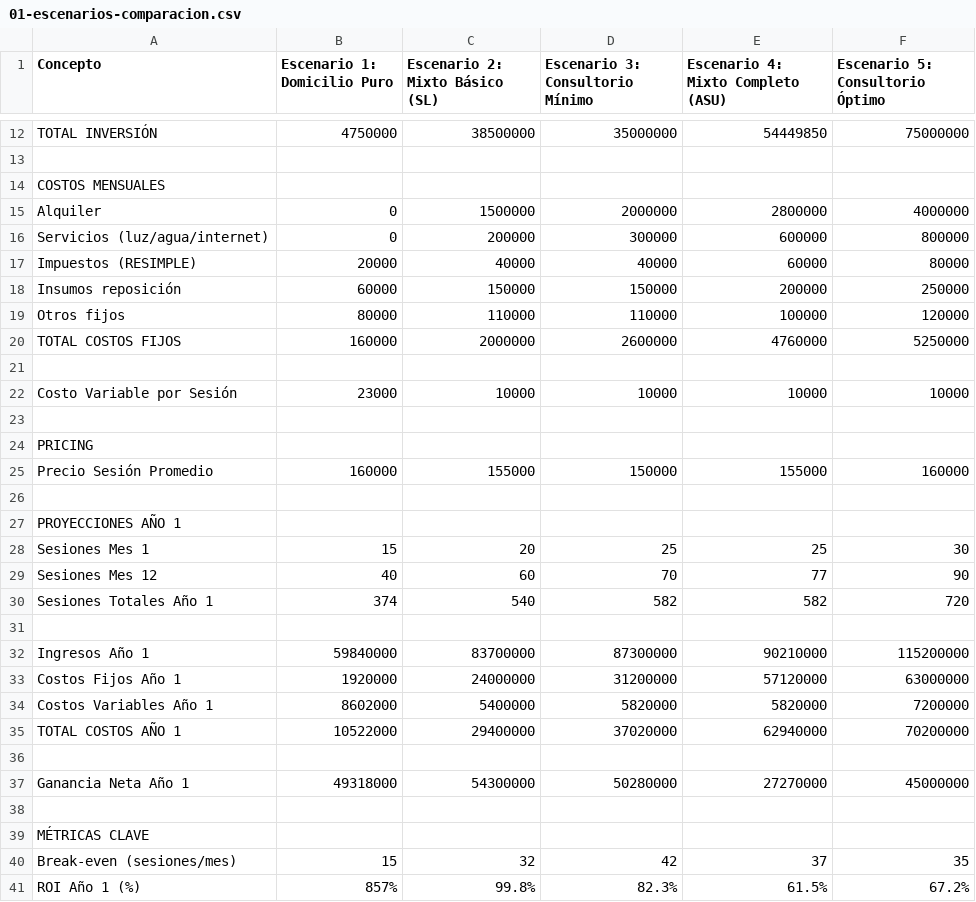
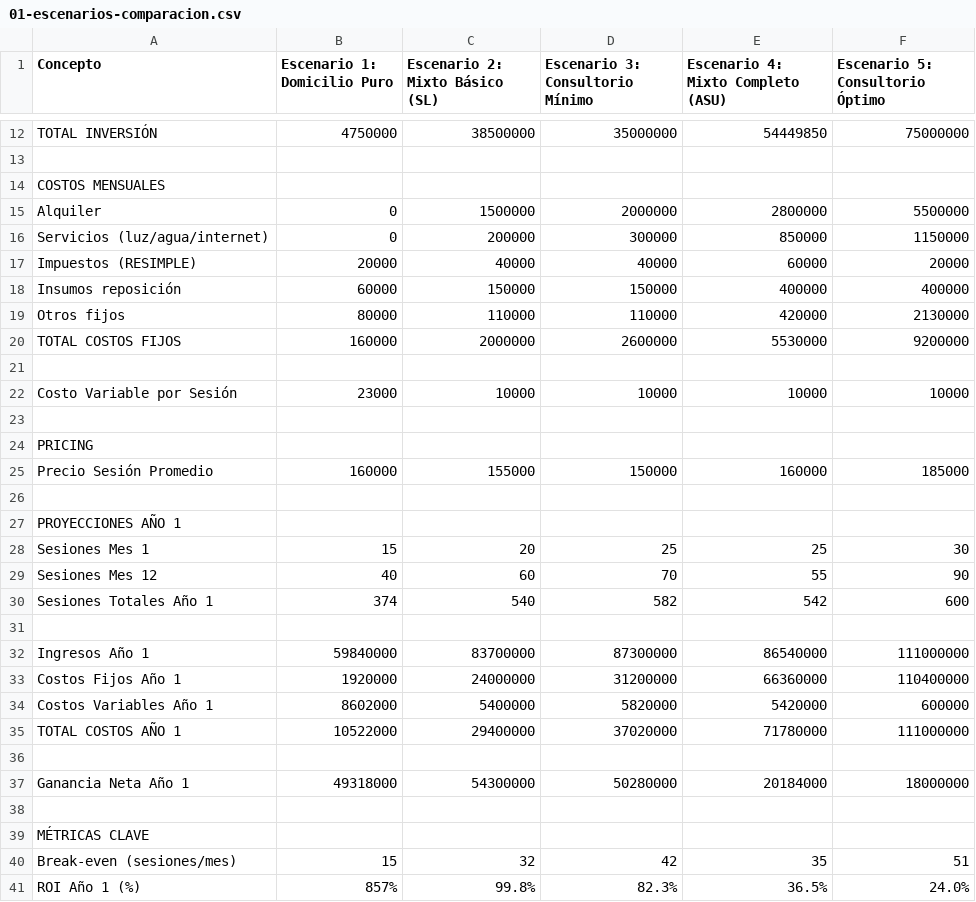
Before and after one commit to IvanWeissVanDerPol/mike, a CSV file: 03-bases-datos/01-escenarios-comparacion.csv, drawn as a sheet; only a part is shown, gaps mark what is left out; the diff covers the shown part only.

```diff
--- a/03-bases-datos/01-escenarios-comparacion.csv
+++ b/03-bases-datos/01-escenarios-comparacion.csv
@@ -14,8 +14,8 @@ TOTAL INVERSIÓN,4750000,38500000,35000000,54449850,75000000
 COSTOS MENSUALES,,,,,
-Alquiler,0,1500000,2000000,2800000,4000000
-Servicios (luz/agua/internet),0,200000,300000,600000,800000
-Impuestos (RESIMPLE),20000,40000,40000,60000,80000
-Insumos reposición,60000,150000,150000,200000,250000
-Otros fijos,80000,110000,110000,100000,120000
-TOTAL COSTOS FIJOS,160000,2000000,2600000,4760000,5250000
+Alquiler,0,1500000,2000000,2800000,5500000
+Servicios (luz/agua/internet),0,200000,300000,850000,1150000
+Impuestos (RESIMPLE),20000,40000,40000,60000,20000
+Insumos reposición,60000,150000,150000,400000,400000
+Otros fijos,80000,110000,110000,420000,2130000
+TOTAL COSTOS FIJOS,160000,2000000,2600000,5530000,9200000
 ,,,,,
@@ -24,3 +24,3 @@ Costo Variable por Sesión,23000,10000,10000,10000,10000
 PRICING,,,,,
-Precio Sesión Promedio,160000,155000,150000,155000,160000
+Precio Sesión Promedio,160000,155000,150000,160000,185000
 ,,,,,
@@ -28,14 +28,14 @@ PROYECCIONES AÑO 1,,,,,
 Sesiones Mes 1,15,20,25,25,30
-Sesiones Mes 12,40,60,70,77,90
-Sesiones Totales Año 1,374,540,582,582,720
+Sesiones Mes 12,40,60,70,55,90
+Sesiones Totales Año 1,374,540,582,542,600
 ,,,,,
-Ingresos Año 1,59840000,83700000,87300000,90210000,115200000
-Costos Fijos Año 1,1920000,24000000,31200000,57120000,63000000
-Costos Variables Año 1,8602000,5400000,5820000,5820000,7200000
-TOTAL COSTOS AÑO 1,10522000,29400000,37020000,62940000,70200000
+Ingresos Año 1,59840000,83700000,87300000,86540000,111000000
+Costos Fijos Año 1,1920000,24000000,31200000,66360000,110400000
+Costos Variables Año 1,8602000,5400000,5820000,5420000,600000
+TOTAL COSTOS AÑO 1,10522000,29400000,37020000,71780000,111000000
 ,,,,,
-Ganancia Neta Año 1,49318000,54300000,50280000,27270000,45000000
+Ganancia Neta Año 1,49318000,54300000,50280000,20184000,18000000
 ,,,,,
 MÉTRICAS CLAVE,,,,,
-Break-even (sesiones/mes),15,32,42,37,35
-ROI Año 1 (%),857%,99.8%,82.3%,61.5%,67.2%
+Break-even (sesiones/mes),15,32,42,35,51
+ROI Año 1 (%),857%,99.8%,82.3%,36.5%,24.0%
```
Also changed, not shown: 7 edited cells elsewhere in this file, 1 other file.
